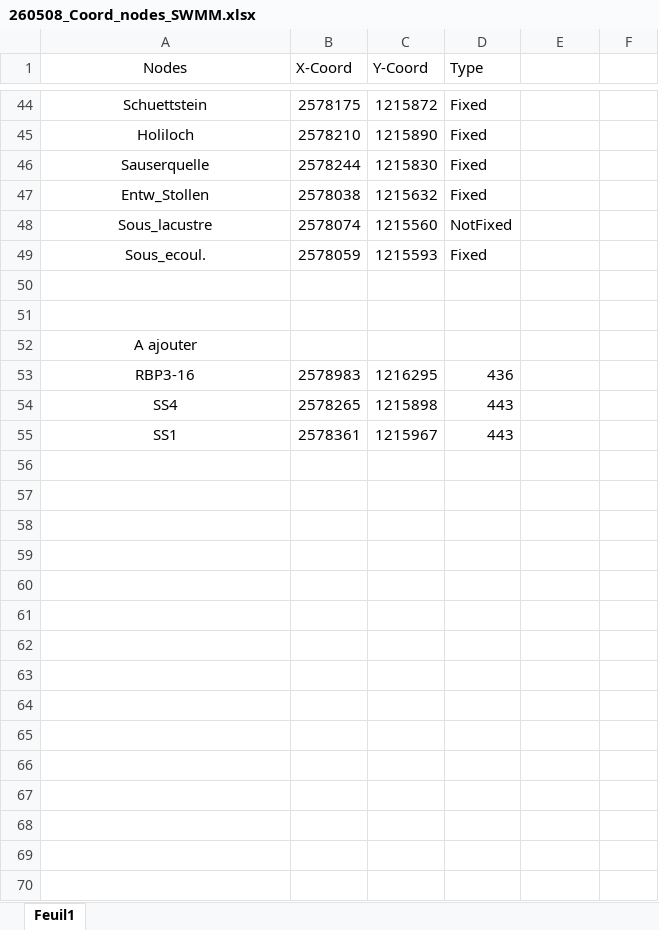
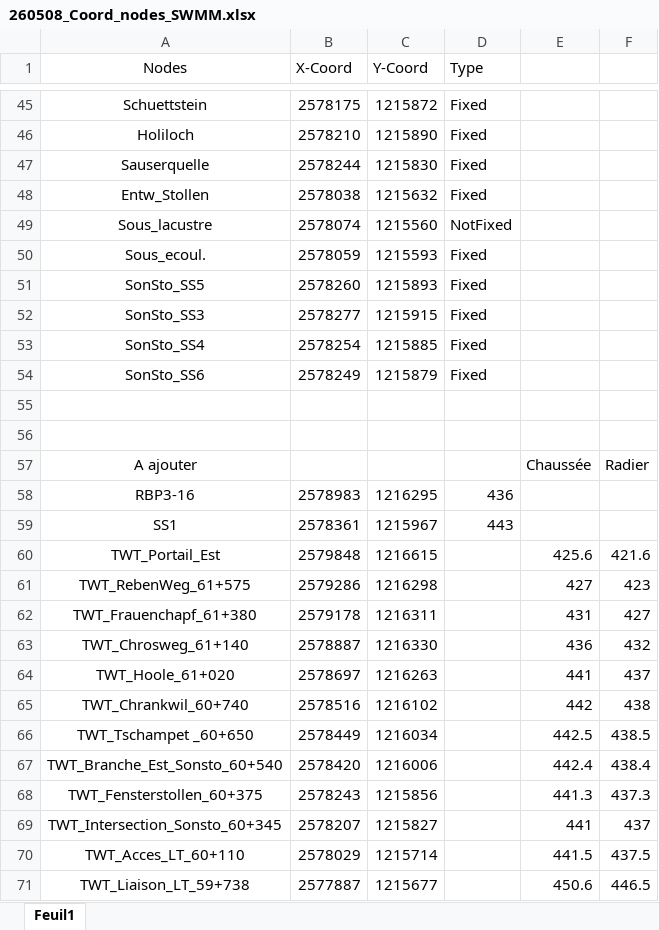
Before and after one commit to ISSKA/Twanntunnel_Hydraulic_SWMM, an Excel workbook: 260508_Coord_nodes_SWMM.xlsx, sheet Feuil1, drawn as a sheet; only a part is shown, gaps mark what is left out; values as stored, in another font and other column widths than the file's, no borders; removed rows and columns are numbered as before the commit, all else as after; the diff covers the shown part only; the diff names each change by its address in the sheet, - before the commit and + after, or states it on an @@ line.

```diff
--- a/260508_Coord_nodes_SWMM.xlsx (sheet Feuil1)
+++ b/260508_Coord_nodes_SWMM.xlsx (sheet Feuil1)
+row 51: SonSto_SS5 | 2578260 | 1215893 | Fixed
+row 52: SonSto_SS3 | 2578277 | 1215915 | Fixed
+row 53: SonSto_SS4 | 2578254 | 1215885 | Fixed
+row 54: SonSto_SS6 | 2578249 | 1215879 | Fixed
-E57: (empty)
+E57: Chaussée
-F57: (empty)
+F57: Radier
-row 54: SS4 | 2578265 | 1215898 | 443
+row 60: TWT_Portail_Est | 2579848 | 1216615 |  | 425.6 | 421.6
+row 61: TWT_RebenWeg_61+575 | 2579286 | 1216298 |  | 427 | 423
+row 62: TWT_Frauenchapf_61+380 | 2579178 | 1216311 |  | 431 | 427
+row 63: TWT_Chrosweg_61+140 | 2578887 | 1216330 |  | 436 | 432
+row 64: TWT_Hoole_61+020 | 2578697 | 1216263 |  | 441 | 437
+row 65: TWT_Chrankwil_60+740 | 2578516 | 1216102 |  | 442 | 438
+row 66: TWT_Tschampet _60+650 | 2578449 | 1216034 |  | 442.5 | 438.5
+row 67: TWT_Branche_Est_Sonsto_60+540 | 2578420 | 1216006 |  | 442.4 | 438.4
+row 68: TWT_Fensterstollen_60+375 | 2578243 | 1215856 |  | 441.3 | 437.3
+row 69: TWT_Intersection_Sonsto_60+345 | 2578207 | 1215827 |  | 441 | 437
+row 70: TWT_Acces_LT_60+110 | 2578029 | 1215714 |  | 441.5 | 437.5
+row 71: TWT_Liaison_LT_59+738 | 2577887 | 1215677 |  | 450.6 | 446.5
```
Also changed, not shown: 3 added rows, 2 removed rows and 3 edited cells elsewhere in this sheet, 6 other files.
